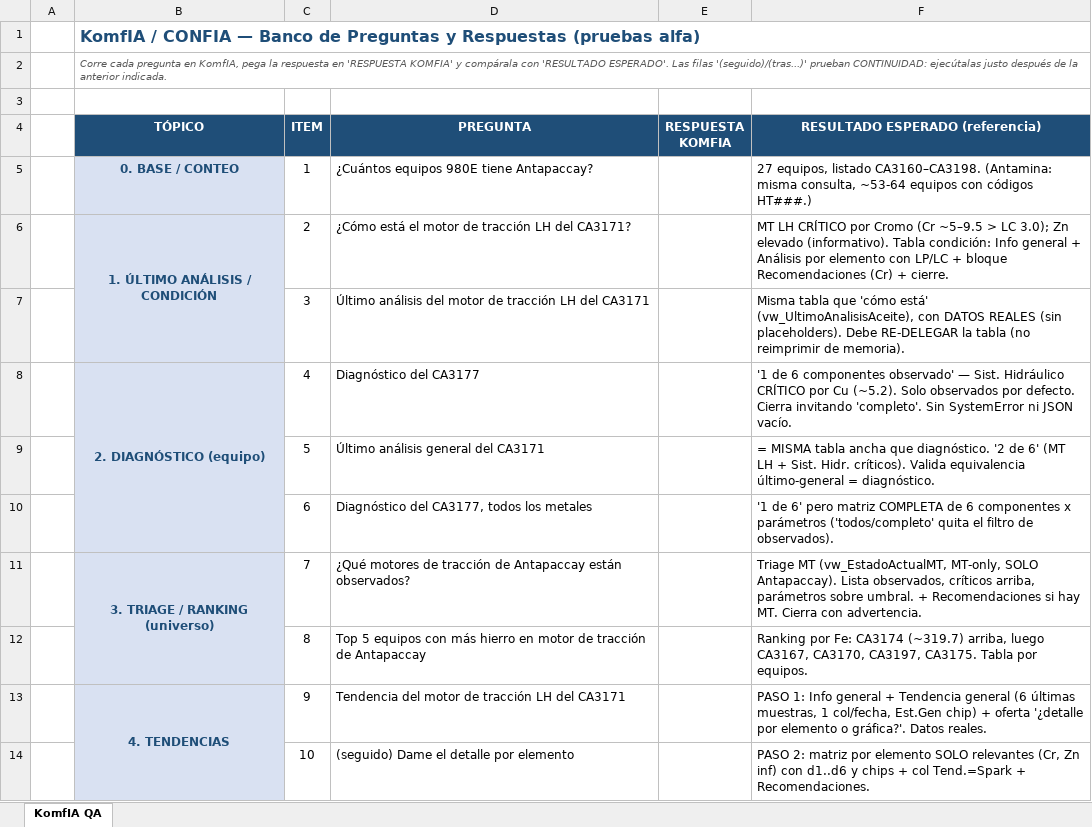
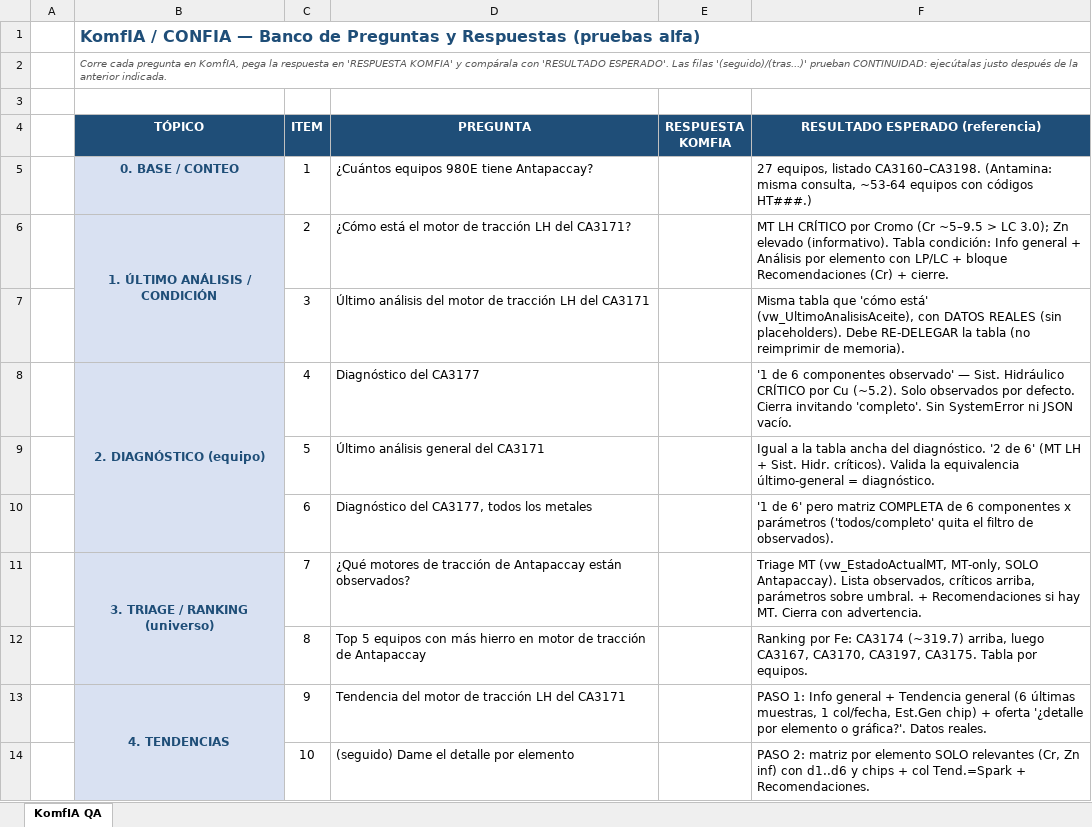
Before and after one commit to AndresLArrietaP/Backend-Chatbot, an Excel workbook: docs/KomfIA_Preguntas y Respuestas.xlsx, sheet KomfIA QA, drawn as a sheet; only a part is shown; values as stored, in another font and other column widths than the file's, no borders; formulas without a stored value are shown as written; the diff names each change by its address in the sheet, - before the commit and + after, or states it on an @@ line.

```diff
--- a/docs/KomfIA_Preguntas y Respuestas.xlsx (sheet KomfIA QA)
+++ b/docs/KomfIA_Preguntas y Respuestas.xlsx (sheet KomfIA QA)
-F9 (RESULTADO ESPERADO (referencia)): = MISMA tabla ancha que diagnóstico. '2 de 6' (MT LH + Sist. Hidr. críticos). Valida equivalencia último-general…
+F9 (RESULTADO ESPERADO (referencia)): Igual a la tabla ancha del diagnóstico. '2 de 6' (MT LH + Sist. Hidr. críticos). Valida la equivalencia último-general…
```
